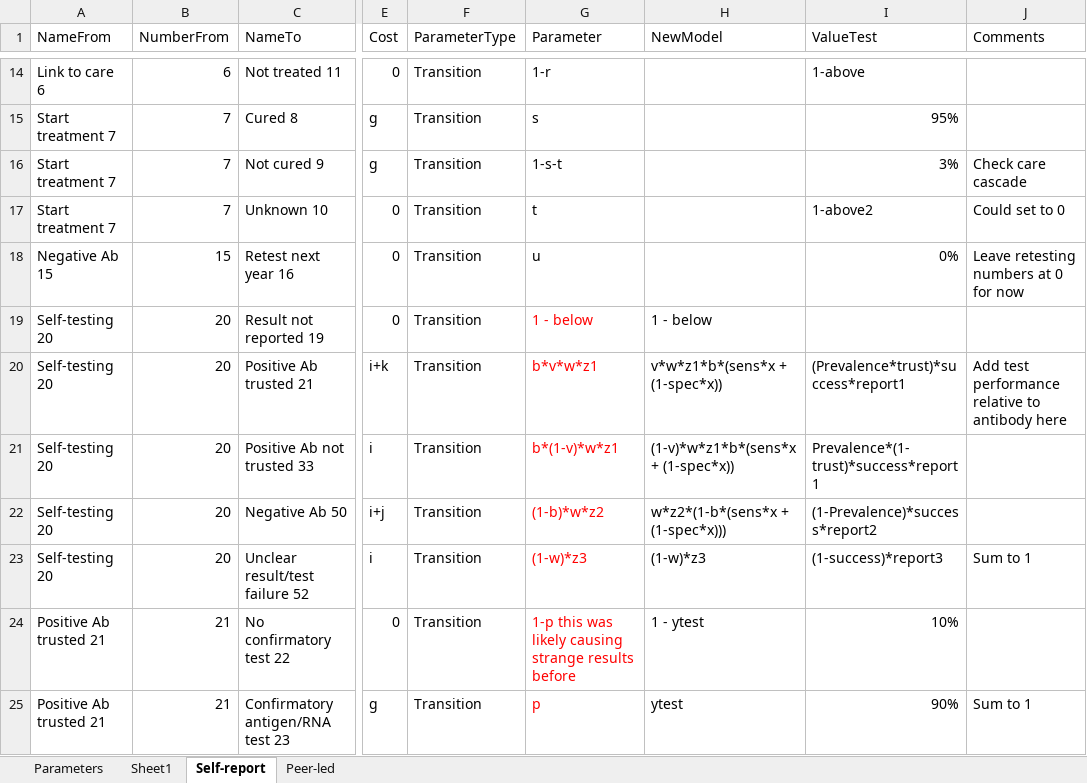
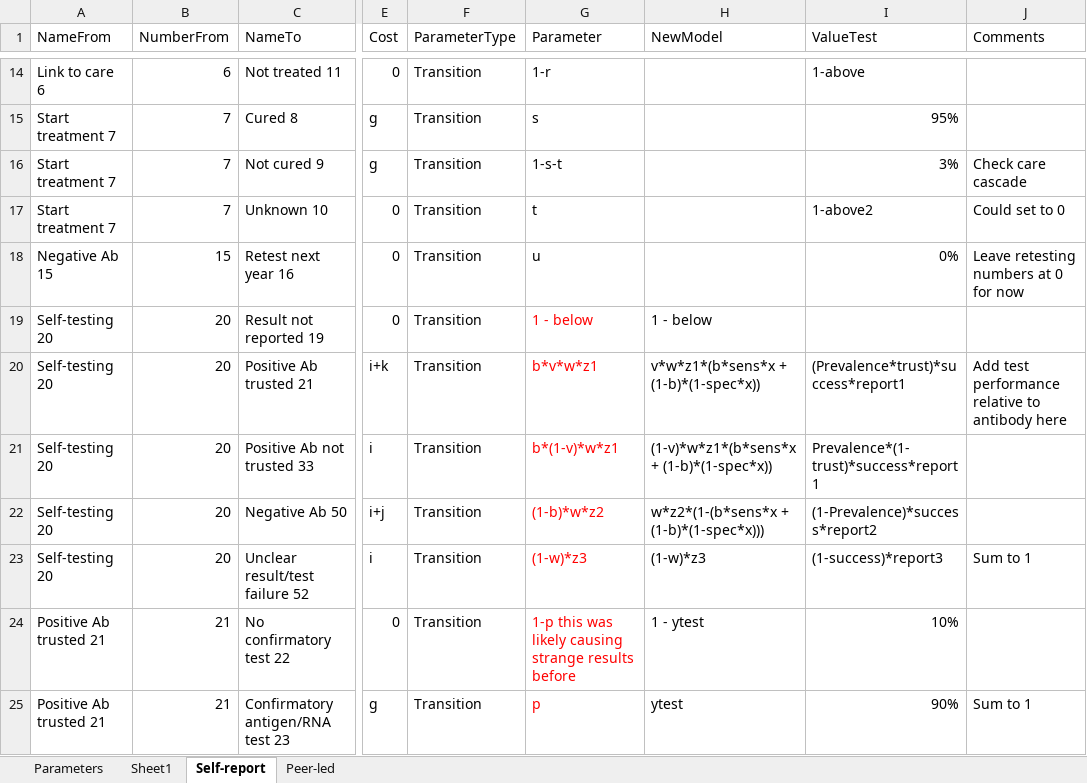
Before and after one commit to jogwalker/HCVST, an Excel workbook: parameters.xlsx, sheet Self-report, drawn as a sheet; only a part is shown, gaps mark what is left out; values as stored, in another font and other column widths than the file's, no borders; the diff covers the shown part only; the diff names each change by its address in the sheet, - before the commit and + after, or states it on an @@ line.

```diff
--- a/parameters.xlsx (sheet Self-report)
+++ b/parameters.xlsx (sheet Self-report)
-H20 (NewModel): v*w*z1*b*(sens*x + (1-spec*x))
+H20 (NewModel): v*w*z1*(b*sens*x + (1-b)*(1-spec*x))
-H21 (NewModel): (1-v)*w*z1*b*(sens*x + (1-spec*x))
+H21 (NewModel): (1-v)*w*z1*(b*sens*x + (1-b)*(1-spec*x))
-H22 (NewModel): w*z2*(1-b*(sens*x + (1-spec*x)))
+H22 (NewModel): w*z2*(1-(b*sens*x + (1-b)*(1-spec*x)))
```
Also changed, not shown: 14 edited cells elsewhere in this sheet, 1 other file.
